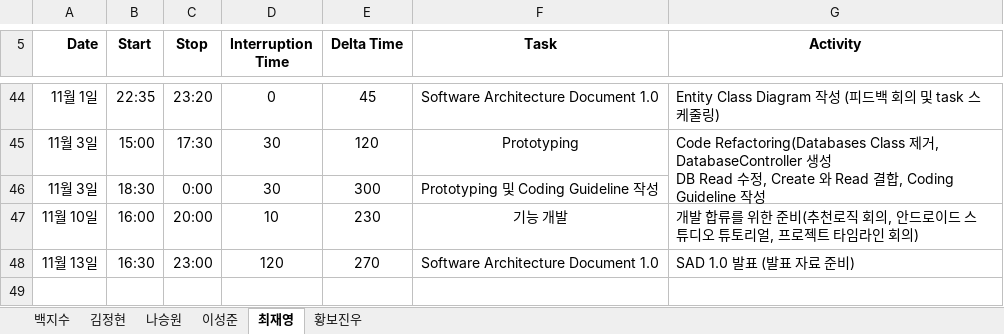
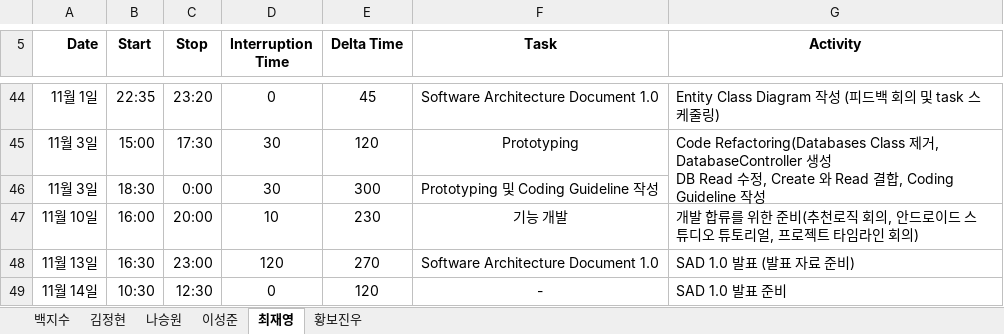
Before and after one commit to paekjisoo/babalzza, an Excel workbook: Project Documentation/1_3_PSP_Sheet.xlsx, sheet 최재영, drawn as a sheet; only a part is shown, gaps mark what is left out; values as stored, in another font and other column widths than the file's, no borders; the diff names each change by its address in the sheet, - before the commit and + after, or states it on an @@ line.

Commit message:
최재영 PSP 수정

```diff
--- a/Project Documentation/1_3_PSP_Sheet.xlsx (sheet 최재영)
+++ b/Project Documentation/1_3_PSP_Sheet.xlsx (sheet 최재영)
+row 49: 11월 14일 | 10:30 | 12:30 | 0 | 120 | - | SAD 1.0 발표 준비
```
